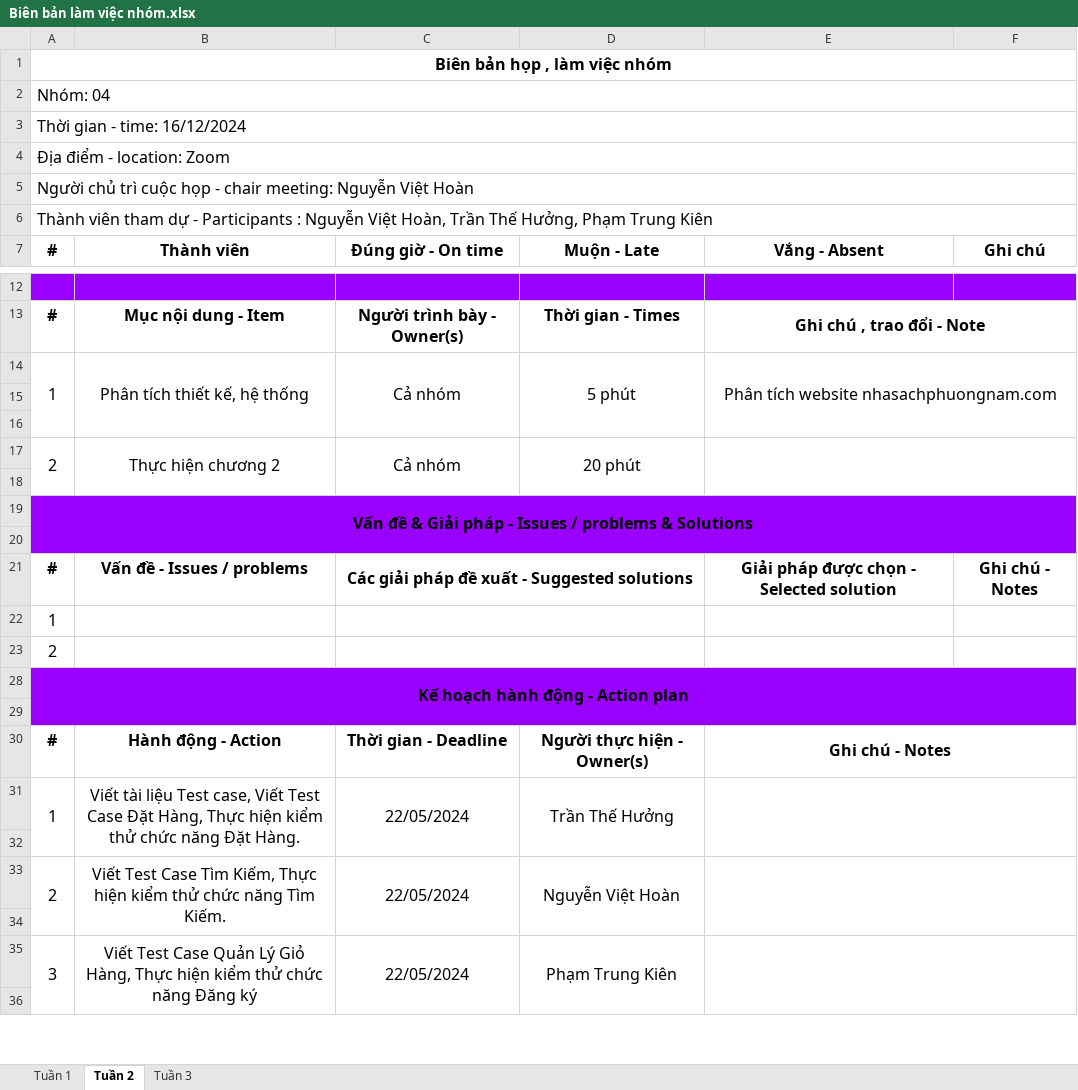
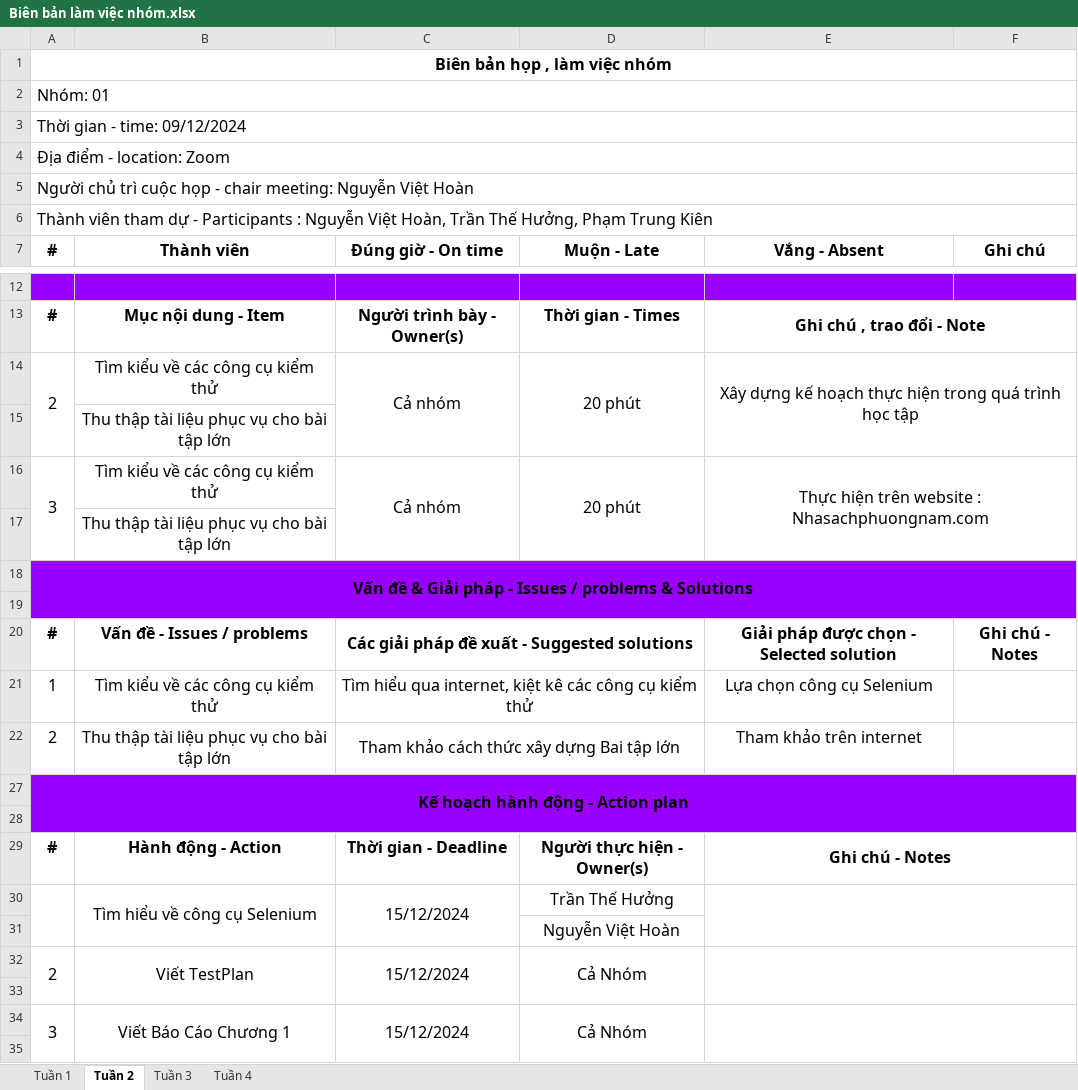
Before and after one commit to Hyra8/Nhom1-KTPM, an Excel workbook: Biên bản làm việc nhóm.xlsx, sheet Tuần 2, drawn as a sheet; only a part is shown, gaps mark what is left out; values as stored, in another font and other column widths than the file's, no borders; removed rows and columns are numbered as before the commit, all else as after; the diff names each change by its address in the sheet, - before the commit and + after, or states it on an @@ line.

```diff
--- a/Biên bản làm việc nhóm.xlsx (sheet Tuần 2)
+++ b/Biên bản làm việc nhóm.xlsx (sheet Tuần 2)
+sheet tab: Tuần 4
-A2 (#): Nhóm: 04
+A2 (#): Nhóm: 01
-A3 (#): Thời gian - time: 16/12/2024
+A3 (#): Thời gian - time: 09/12/2024
-row 14: 1 | Phân tích thiết kế, hệ thống | Cả nhóm | 5 phút | Phân tích website nhasachphuongnam.com
-row 15: (empty)
-row 16: (empty)
-B14 (Thành viên): Thực hiện chương 2
+B14 (Thành viên): Tìm kiểu về các công cụ kiểm thử
-B17:B18 merged
-E14 (Vắng - Absent): (empty)
+E14 (Vắng - Absent): Xây dựng kế hoạch thực hiện trong quá trình học tập
-B15 (Thành viên): (empty)
+B15 (Thành viên): Thu thập tài liệu phục vụ cho bài tập lớn
+row 16: 3 | Tìm kiểu về các công cụ kiểm thử | Cả nhóm | 20 phút | Thực hiện trên website : Nhasachphuongnam.com
+row 17:  | Thu thập tài liệu phục vụ cho bài tập lớn
-row 22: 1
-row 23: 2
+row 21: 1 | Tìm kiểu về các công cụ kiểm thử | Tìm hiểu qua internet, kiệt kê các công cụ kiểm thử |  | Lựa chọn công cụ Selenium
+row 22: 2 | Thu thập tài liệu phục vụ cho bài tập lớn | Tham khảo cách thức xây dựng Bai tập lớn |  | Tham khảo trên internet
-row 31: 1 | Viết tài liệu Test case, Viết Test Case Đặt Hàng, Thực hiện kiểm thử chức năng Đặt Hàng. | 22/05/2024 | Trần Thế Hưởng
+row 30:  | Tìm hiểu về công cụ Selenium | 15/12/2024 | Trần Thế Hưởng
+row 31:  |  |  | Nguyễn Việt Hoàn
+row 32: 2 | Viết TestPlan | 15/12/2024 | Cả Nhóm
-row 33: 2 | Viết Test Case Tìm Kiếm, Thực hiện kiểm thử chức năng Tìm Kiếm. | 22/05/2024 | Nguyễn Việt Hoàn
-row 34: (empty)
-B34 (Thành viên): Viết Test Case Quản Lý Giỏ Hàng, Thực hiện kiểm thử chức năng Đăng ký
+B34 (Thành viên): Viết Báo Cáo Chương 1
-C34 (Đúng giờ - On time): 22/05/2024
+C34 (Đúng giờ - On time): 15/12/2024
-D34 (Muộn - Late): Phạm Trung Kiên
+D34 (Muộn - Late): Cả Nhóm
```
Also changed, not shown: sheet Tuần 3.
